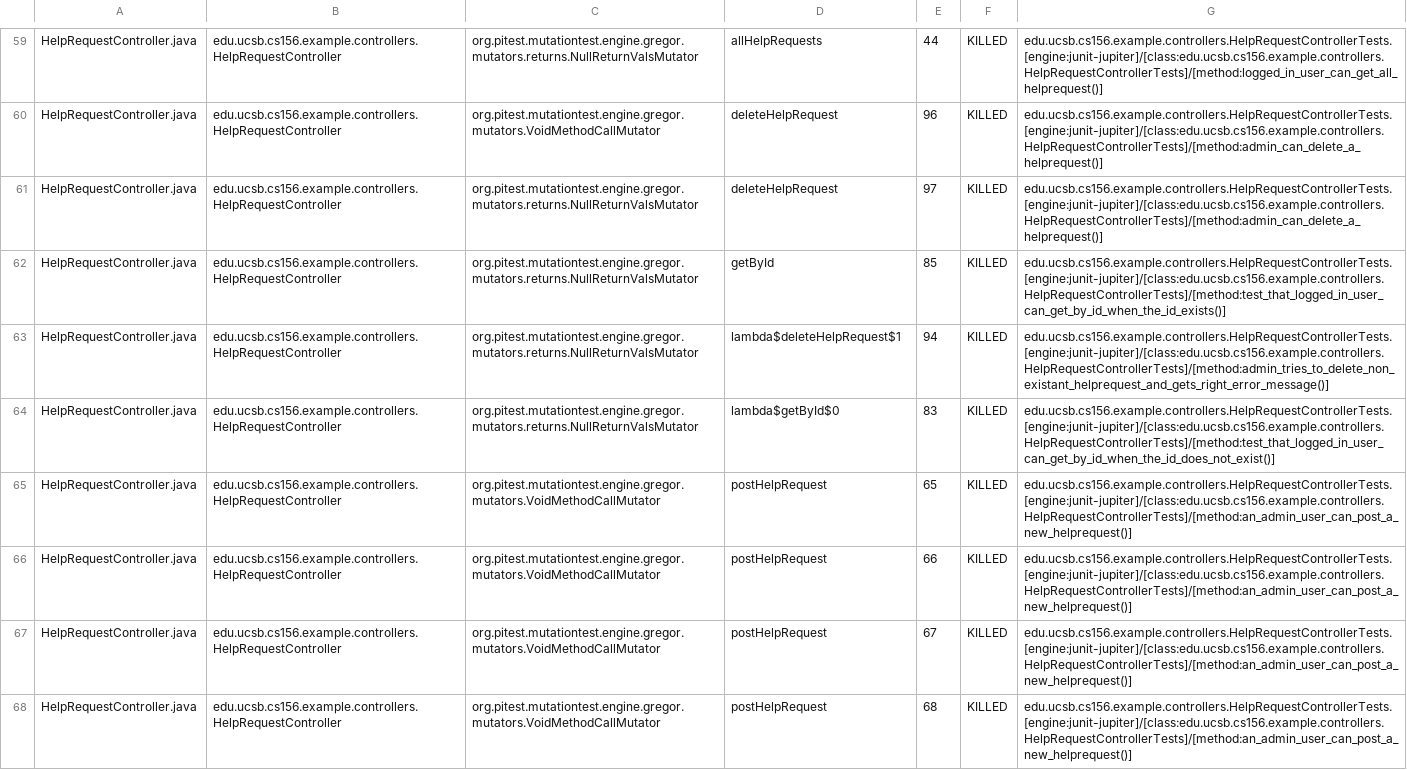
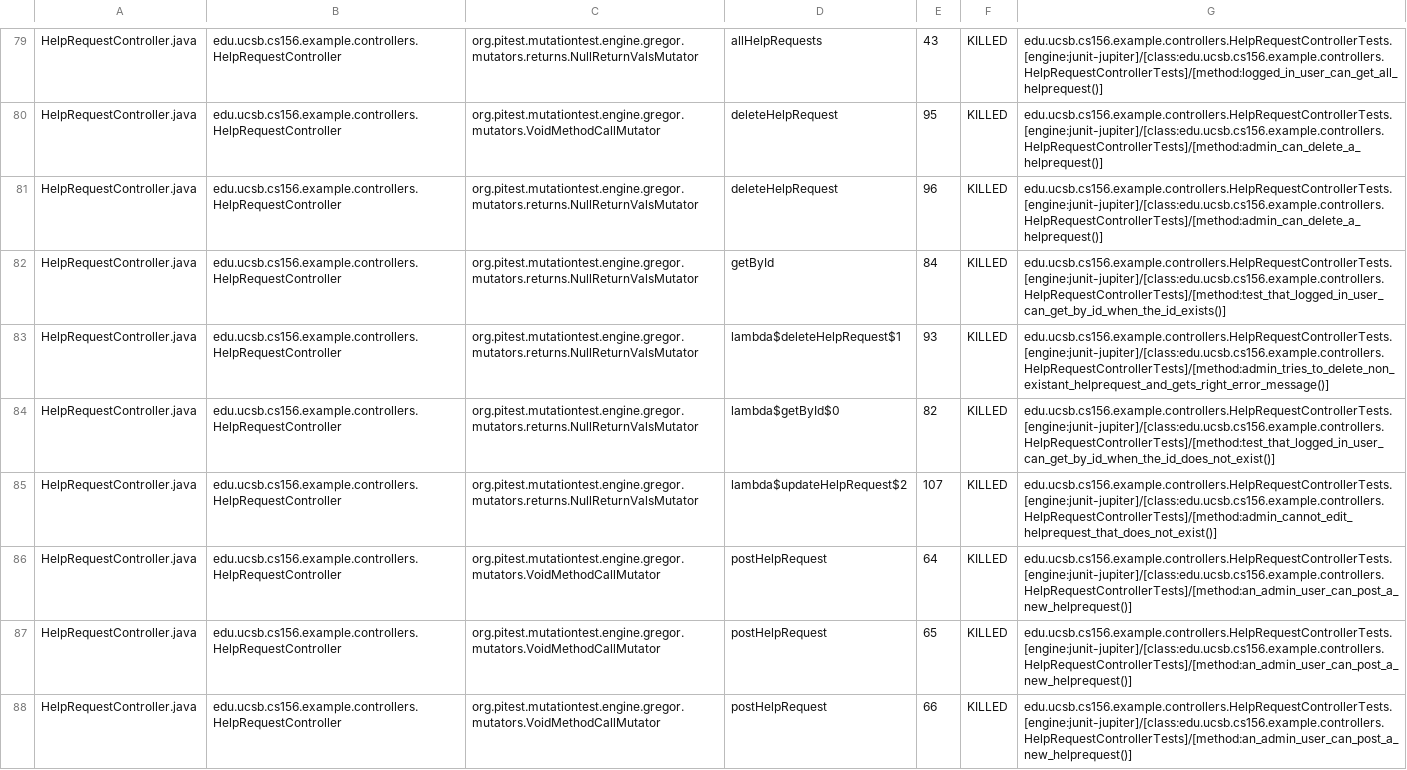
Before and after one commit to ucsb-cs156-w24/team02-w24-5pm-4, a CSV file: pitest/mutations.csv, drawn as a sheet; only a part is shown, gaps mark what is left out; the shorter side is filled out with more unchanged rows; addresses are those after the commit; the diff covers the shown part only; the diff names each change by its address in the sheet, - before the commit and + after, or states it on an @@ line.

Commit message:
Deploying to gh-pages from @ ucsb-cs156-w24/team02-w24-5pm-4@cb38d46652c92ca7e6b01f09511c23fd85ba36b5 🚀

```diff
--- a/pitest/mutations.csv
+++ b/pitest/mutations.csv
-E79: 44
+E79: 43
-E80: 96
+E80: 95
-E81: 97
+E81: 96
-E82: 85
+E82: 84
-E83: 94
+E83: 93
-E84: 83
+E84: 82
+row 85: HelpRequestController.java | edu.ucsb.cs156.example.controllers.HelpRequestController | org.pitest.mutationtest.engine.gregor.mutators.returns.NullReturnValsMutator | lambda$updateHelpRequest$2 | 107 | KILLED | edu.ucsb.cs156.example.controllers.HelpRequestControllerTests.[engine:junit-jupiter]/[class:edu.ucsb.cs156.example.controllers.HelpRequestControllerTests]/[method:admin_cannot_edit_helprequest_that_does_not_exist()]
+row 86: HelpRequestController.java | edu.ucsb.cs156.example.controllers.HelpRequestController | org.pitest.mutationtest.engine.gregor.mutators.VoidMethodCallMutator | postHelpRequest | 64 | KILLED | edu.ucsb.cs156.example.controllers.HelpRequestControllerTests.[engine:junit-jupiter]/[class:edu.ucsb.cs156.example.controllers.HelpRequestControllerTests]/[method:an_admin_user_can_post_a_new_helprequest()]
```
Also changed, not shown: 7 added rows, 1 removed row, 49 moved rows and 36 edited cells elsewhere in this file, 16 other files.
